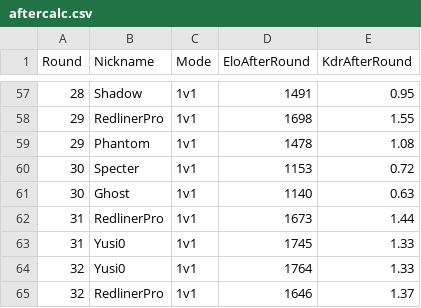
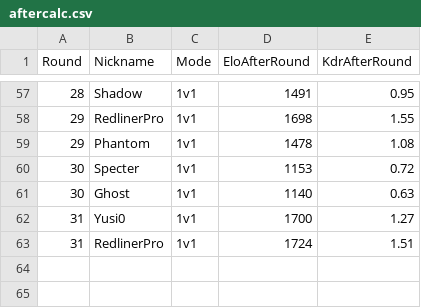
Before and after one commit to Yusi0/RLSS, a CSV file: RedlinerLeaderboard/aftercalc.csv, drawn as a sheet; only a part is shown, gaps mark what is left out.

Commit message:
REDLINER 전적 업데이트 (aftercalc.csv)

```diff
--- a/RedlinerLeaderboard/aftercalc.csv
+++ b/RedlinerLeaderboard/aftercalc.csv
@@ -61,5 +61,3 @@ Round,Nickname,Mode,EloAfterRound,KdrAfterRound
 30,Ghost,1v1,1140,0.63
-31,RedlinerPro,1v1,1673,1.44
-31,Yusi0,1v1,1745,1.33
-32,Yusi0,1v1,1764,1.33
-32,RedlinerPro,1v1,1646,1.37
+31,Yusi0,1v1,1700,1.27
+31,RedlinerPro,1v1,1724,1.51
```
